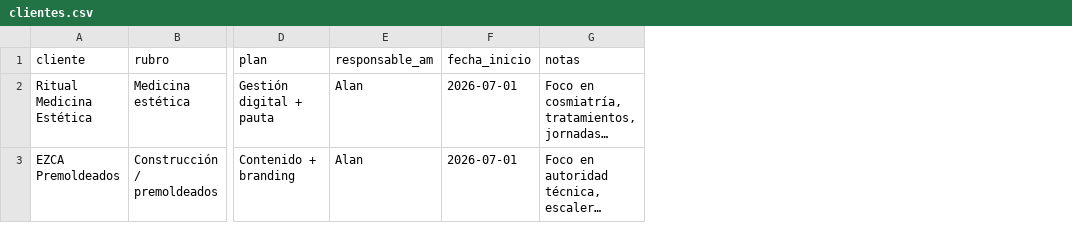
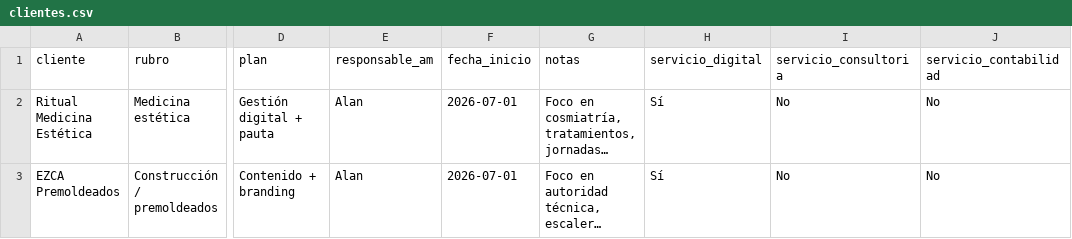
Before and after one commit to licmorenoalan-cell/am-hub, a CSV file: data/clientes.csv, drawn as a sheet; only a part is shown, gaps mark what is left out; long unchanged cells end in …; the diff names each change by its address in the sheet, - before the commit and + after, or states it on an @@ line.

Commit message:
Agregar modulos de servicios objetivos e indicadores

```diff
--- a/data/clientes.csv
+++ b/data/clientes.csv
+column H (servicio_digital), rows 2-3: Sí | Sí
+column I (servicio_consultoria), rows 2-3: No | No
+column J (servicio_contabilidad), rows 2-3: No | No
```
Also changed, not shown: 4 other files.
